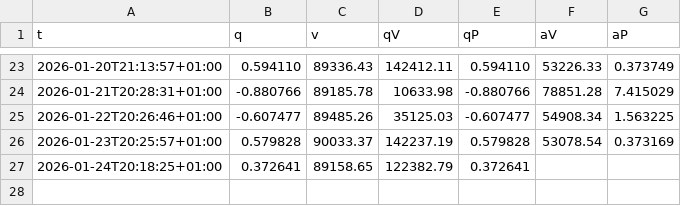
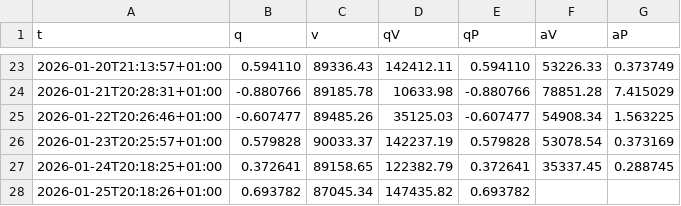
Before and after one commit to KonturOne/qBerry, a CSV file: data/data.csv, drawn as a sheet; only a part is shown, gaps mark what is left out.

```diff
--- a/data/data.csv
+++ b/data/data.csv
@@ -26,2 +26,3 @@ t,q,v,qV,qP,aV,aP
 2026-01-23T20:25:57+01:00,0.579828,90033.37,142237.19,0.579828,53078.54,0.373169
-2026-01-24T20:18:25+01:00,0.372641,89158.65,122382.79,0.372641,,
+2026-01-24T20:18:25+01:00,0.372641,89158.65,122382.79,0.372641,35337.45,0.288745
+2026-01-25T20:18:26+01:00,0.693782,87045.34,147435.82,0.693782,,
```
